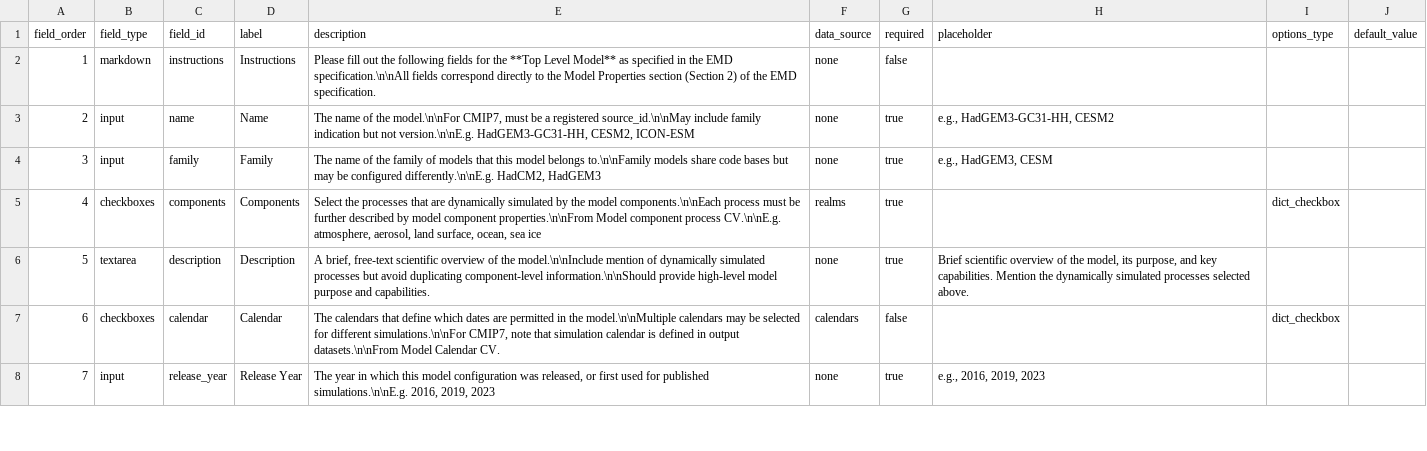
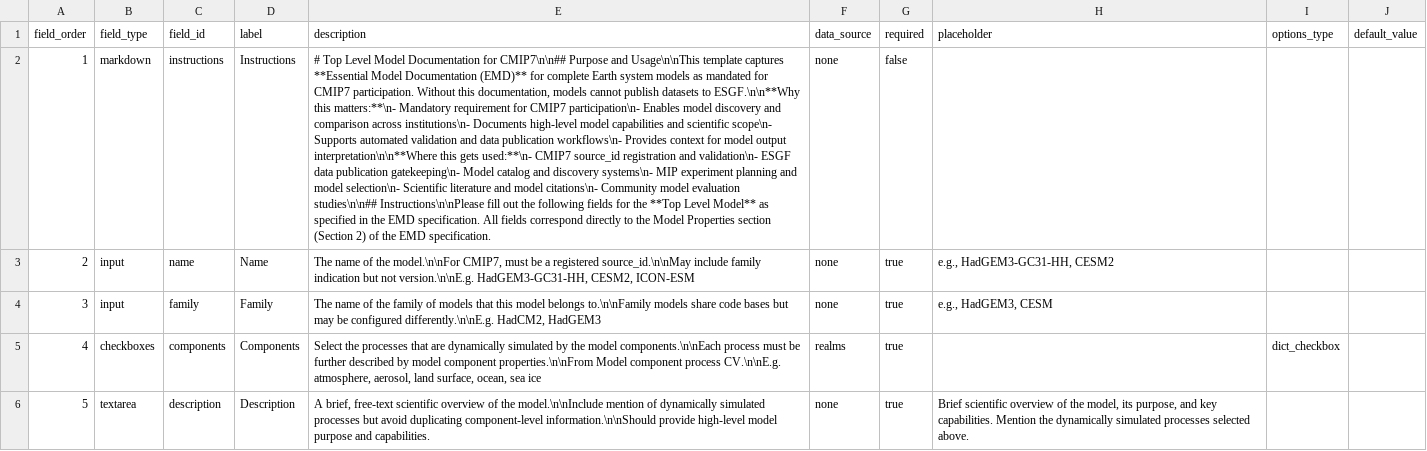
Before and after one commit to WCRP-CMIP/Essential-Model-Documentation, a CSV file: .github/CSV_TEMPLATES/templates/top_level_model.csv, drawn as a sheet; only a part is shown; the shorter side is filled out with more unchanged rows; the diff names each change by its address in the sheet, - before the commit and + after, or states it on an @@ line.

```diff
--- a/.github/CSV_TEMPLATES/templates/top_level_model.csv
+++ b/.github/CSV_TEMPLATES/templates/top_level_model.csv
-E2 (description): Please fill out the following fields for the **Top Level Model** as specified in the EMD specification.\n\nAll fields correspond…
+E2 (description): # Top Level Model Documentation for CMIP7\n\n## Purpose and Usage\n\nThis template captures **Essential Model Documentation (EMD)** for complete Earth system models as mandated for CMIP7 participation. Without this documentation, models cannot publish datasets to ESGF.\n\n**Why this matters:**\n- Mandatory requirement for CMIP7 participation\n- Enables model discovery and comparison across institutions\n- Documents high-level model capabilities and scientific scope\n- Supports automated validation and data publication workflows\n- Provides context for model output interpretation\n\n**Where this gets used:**\n- CMIP7 source_id registration and validation\n- ESGF data publication gatekeeping\n- Model catalog and discovery systems\n- MIP experiment planning and model selection\n- Scientific literature and model citations\n- Community model evaluation studies\n\n## Instructions\n\nPlease fill out the following fields for the **Top Level Model** as specified in the EMD specification. All fields correspond…
```
Also changed, not shown: .github/CSV_TEMPLATES/templates/component_submission.csv, .github/CSV_TEMPLATES/templates/experiment_documentation.csv, 2 other files.
